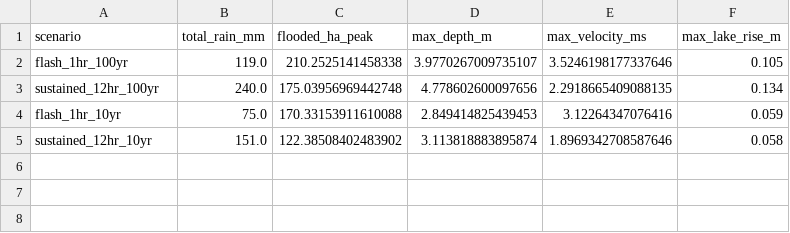
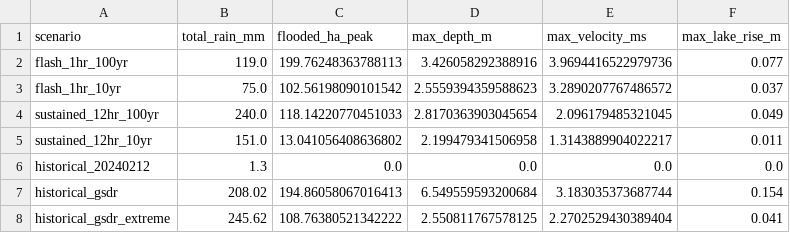
Before and after one commit to legel/deepearth, a CSV file: models/flood_hydrology/simulation/outputs/simulation_summary.csv, drawn as a sheet.

Commit message:
Add localized rain mask, infiltration toggle, and 3 historical/extreme scenarios
flood_sim.py: --rain-mask {full,hilltop} for spatially localized rainfall,
--no-infiltration to disable the Horton term for physics sanity-checking,
and a cumulative_infiltration_m array saved alongside depth frames. Adds
historical_20240212 (NOAA gauge), historical_gsdr (1960-07-25), and
historical_gsdr_extreme (1945-09-16, the true all-time-max GSDR event by
total depth) to SCENARIOS, with their outputs.

```diff
--- a/models/flood_hydrology/simulation/outputs/simulation_summary.csv
+++ b/models/flood_hydrology/simulation/outputs/simulation_summary.csv
@@ -1,5 +1,8 @@
 scenario,total_rain_mm,flooded_ha_peak,max_depth_m,max_velocity_ms,max_lake_rise_m
-flash_1hr_100yr,119.0,210.2525141458338,3.9770267009735107,3.5246198177337646,0.105
-sustained_12hr_100yr,240.0,175.03956969442748,4.778602600097656,2.2918665409088135,0.134
-flash_1hr_10yr,75.0,170.33153911610088,2.849414825439453,3.12264347076416,0.059
-sustained_12hr_10yr,151.0,122.38508402483902,3.113818883895874,1.8969342708587646,0.058
+flash_1hr_100yr,119.0,199.76248363788113,3.426058292388916,3.9694416522979736,0.077
+flash_1hr_10yr,75.0,102.56198090101542,2.5559394359588623,3.2890207767486572,0.037
+sustained_12hr_100yr,240.0,118.14220770451033,2.8170363903045654,2.096179485321045,0.049
+sustained_12hr_10yr,151.0,13.041056408636802,2.199479341506958,1.3143889904022217,0.011
+historical_20240212,1.3,0.0,0.0,0.0,0.0
+historical_gsdr,208.02,194.86058067016413,6.549559593200684,3.183035373687744,0.154
+historical_gsdr_extreme,245.62,108.76380521342222,2.550811767578125,2.2702529430389404,0.041
```
Also changed, not shown: models/flood_hydrology/simulation/outputs/hydrograph_flash_1hr_100yr.csv, models/flood_hydrology/simulation/outputs/hydrograph_flash_1hr_10yr.csv, 14 other files.
